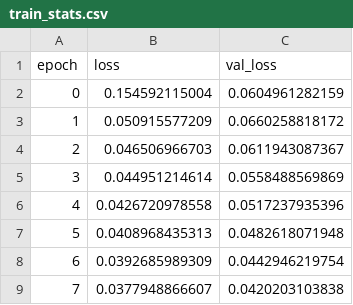
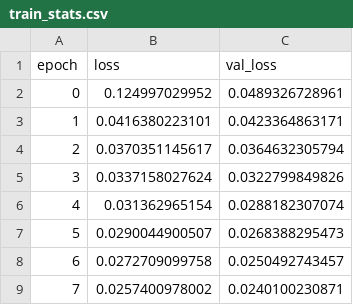
Before and after one commit to adai183/CarND-Behavioral-Cloning-P3, a CSV file: train_stats.csv, drawn as a sheet.

Commit message:
train

```diff
--- a/train_stats.csv
+++ b/train_stats.csv
@@ -1,9 +1,9 @@
 epoch,loss,val_loss
-0,0.154592115004,0.0604961282159
-1,0.050915577209,0.0660258818172
-2,0.046506966703,0.0611943087367
-3,0.044951214614,0.0558488569869
-4,0.0426720978558,0.0517237935396
-5,0.0408968435313,0.0482618071948
-6,0.0392685989309,0.0442946219754
-7,0.0377948866607,0.0420203103838
+0,0.124997029952,0.0489326728961
+1,0.0416380223101,0.0423364863171
+2,0.0370351145617,0.0364632305794
+3,0.0337158027624,0.0322799849826
+4,0.031362965154,0.0288182307074
+5,0.0290044900507,0.0268388295473
+6,0.0272709099758,0.0250492743457
+7,0.0257400978002,0.0240100230871
```
Also changed, not shown: 1 other file.
